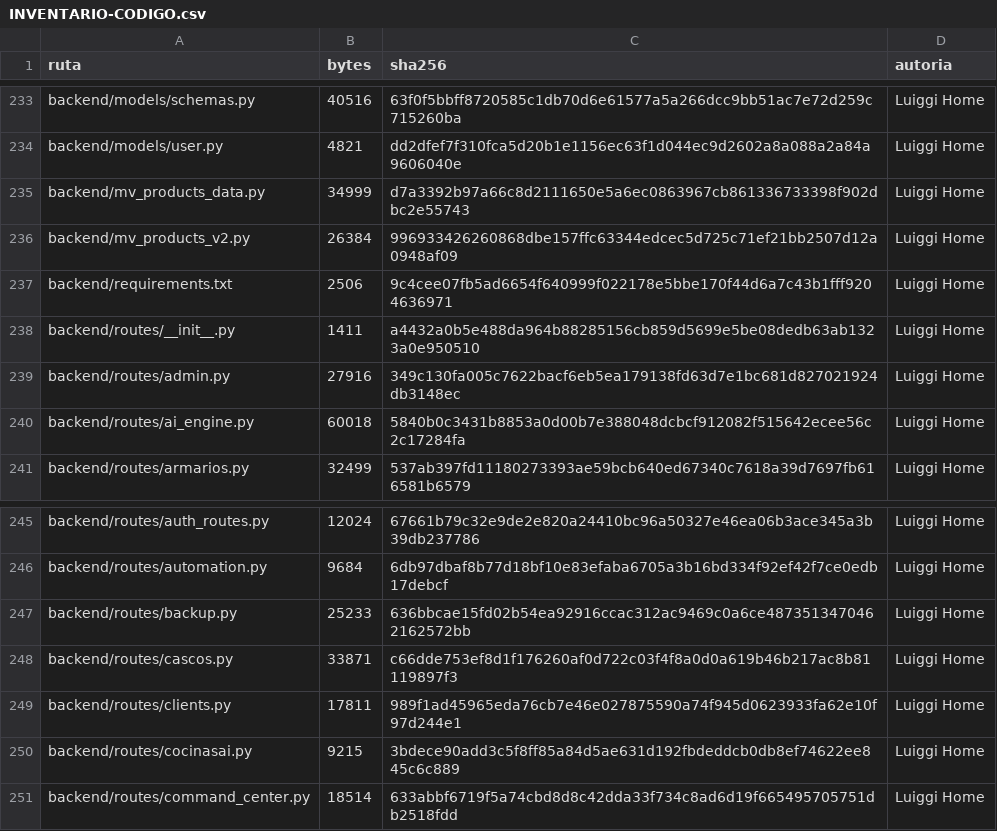
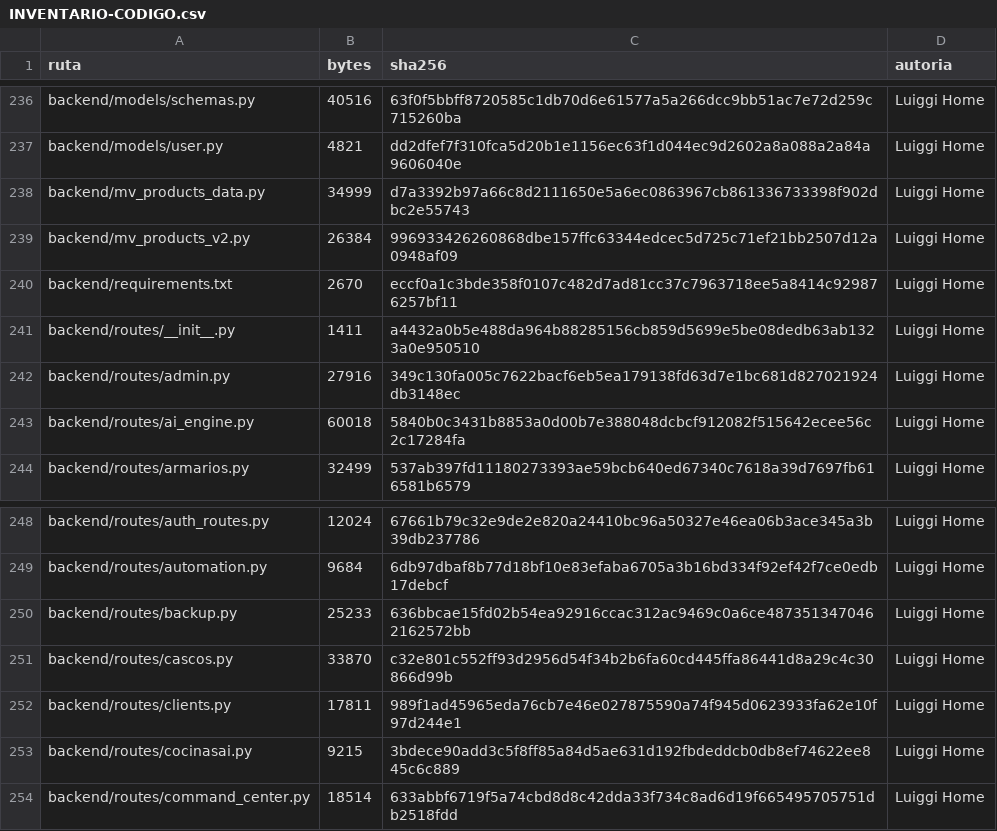
Before and after one commit to marioluiggihome-oss/ERP-CRM-14-03-2026, a CSV file: INVENTARIO-CODIGO.csv, drawn as a sheet; only a part is shown, gaps mark what is left out; the diff covers the shown part only.

```diff
--- a/INVENTARIO-CODIGO.csv
+++ b/INVENTARIO-CODIGO.csv
@@ -236,3 +239,3 @@ backend/mv_products_data.py,34999,d7a3392b97a66c8d2111650e5a6ec0863967cb86133673
 backend/mv_products_v2.py,26384,996933426260868dbe157ffc63344edcec5d725c71ef21bb2507d12a0948af09,Luiggi Home
-backend/requirements.txt,2506,9c4cee07fb5ad6654f640999f022178e5bbe170f44d6a7c43b1fff9204636971,Luiggi Home
+backend/requirements.txt,2670,eccf0a1c3bde358f0107c482d7ad81cc37c7963718ee5a8414c929876257bf11,Luiggi Home
 backend/routes/__init__.py,1411,a4432a0b5e488da964b88285156cb859d5699e5be08dedb63ab1323a0e950510,Luiggi Home
@@ -247,3 +250,3 @@ backend/routes/automation.py,9684,6db97dbaf8b77d18bf10e83efaba6705a3b16bd334f92e
 backend/routes/backup.py,25233,636bbcae15fd02b54ea92916ccac312ac9469c0a6ce4873513470462162572bb,Luiggi Home
-backend/routes/cascos.py,33871,c66dde753ef8d1f176260af0d722c03f4f8a0d0a619b46b217ac8b81119897f3,Luiggi Home
+backend/routes/cascos.py,33870,c32e801c552ff93d2956d54f34b2b6fa60cd445ffa86441d8a29c4c30866d99b,Luiggi Home
 backend/routes/clients.py,17811,989f1ad45965eda76cb7e46e027875590a74f945d0623933fa62e10f97d244e1,Luiggi Home
```
Also changed, not shown: 6 added rows and 10 edited cells elsewhere in this file, 13 other files.
